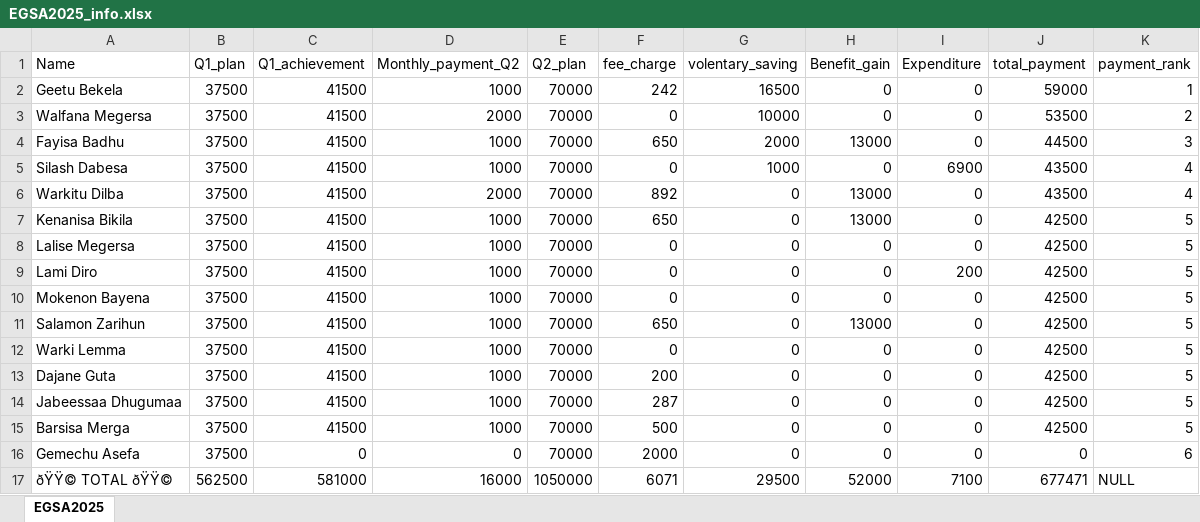
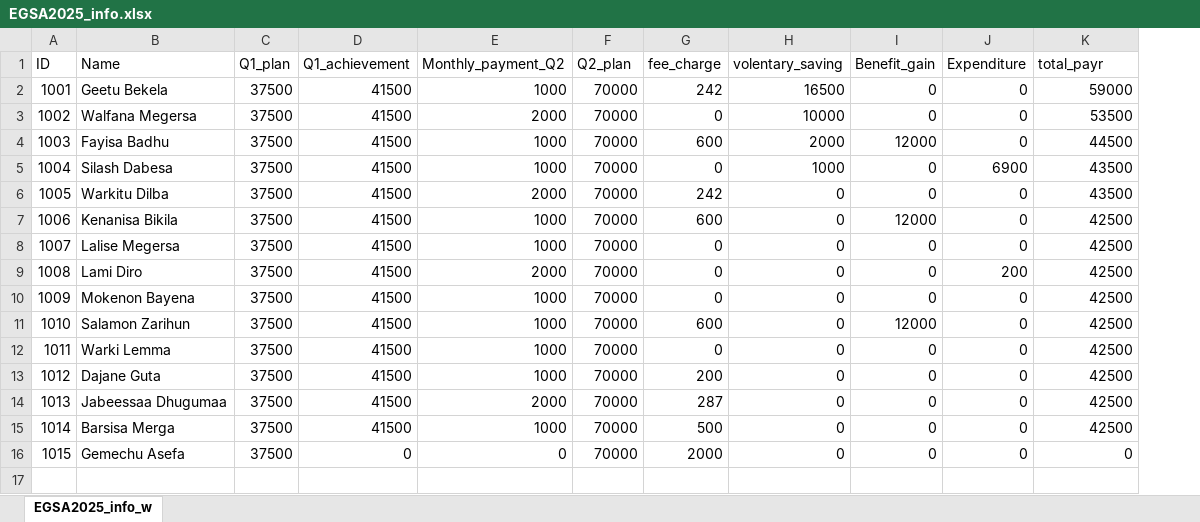
Before and after one commit to Walfaanaa/EGSA2025, an Excel workbook: EGSA2025_info.xlsx, sheet EGSA2025_info_w, drawn as a sheet; values as stored, in another font and other column widths than the file's, no borders; removed rows and columns are numbered as before the commit, all else as after; the diff names each change by its address in the sheet, - before the commit and + after, or states it on an @@ line.

Commit message:
Add files via upload

```diff
--- a/EGSA2025_info.xlsx (sheet EGSA2025_info_w)
+++ b/EGSA2025_info.xlsx (sheet EGSA2025_info_w)
-sheet tab: EGSA2025
+sheet tab: EGSA2025_info_w
+column A (ID), rows 2-16: 1001 | 1002 | 1003 | 1004 | 1005 | 1006 | 1007 | 1008 | 1009 | 1010 | 1011 | 1012 | 1013 | 1014 | 1015
-column K (payment_rank), rows 2-16: 1 | 2 | 3 | 4 | 4 | 5 | 5 | 5 | 5 | 5 | 5 | 5 | 5 | 5 | 6
-K1: total_payment
+K1: total_payr
-G4 (fee_charge): 650
+G4 (fee_charge): 600
-I4 (Benefit_gain): 13000
+I4 (Benefit_gain): 12000
-G6 (fee_charge): 892
+G6 (fee_charge): 242
-I6 (Benefit_gain): 13000
+I6 (Benefit_gain): 0
-G7 (fee_charge): 650
+G7 (fee_charge): 600
-I7 (Benefit_gain): 13000
+I7 (Benefit_gain): 12000
-E9 (Monthly_payment_Q2): 1000
+E9 (Monthly_payment_Q2): 2000
-G11 (fee_charge): 650
+G11 (fee_charge): 600
-I11 (Benefit_gain): 13000
+I11 (Benefit_gain): 12000
-E14 (Monthly_payment_Q2): 1000
+E14 (Monthly_payment_Q2): 2000
-row 17: ðŸŸ© TOTAL ðŸŸ© | 562500 | 581000 | 16000 | 1050000 | 6071 | 29500 | 52000 | 7100 | 677471 | NULL
```
